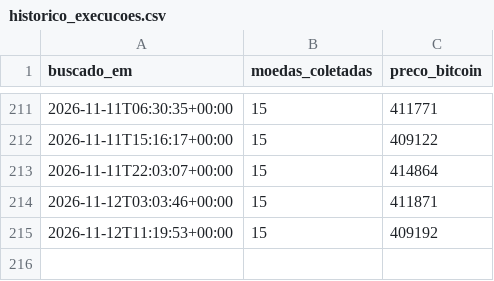
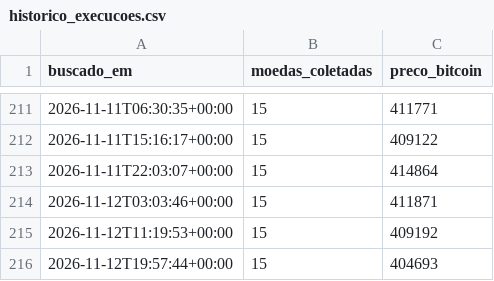
Before and after one commit to jvtdemiranda/dashboard-criptomoedas-api, a CSV file: data/historico_execucoes.csv, drawn as a sheet; only a part is shown, gaps mark what is left out.

```diff
--- a/data/historico_execucoes.csv
+++ b/data/historico_execucoes.csv
@@ -215 +215,2 @@ buscado_em,moedas_coletadas,preco_bitcoin
 2026-11-12T11:19:53+00:00,15,409192
+2026-11-12T19:57:44+00:00,15,404693
```
Also changed, not shown: 2 other files.
